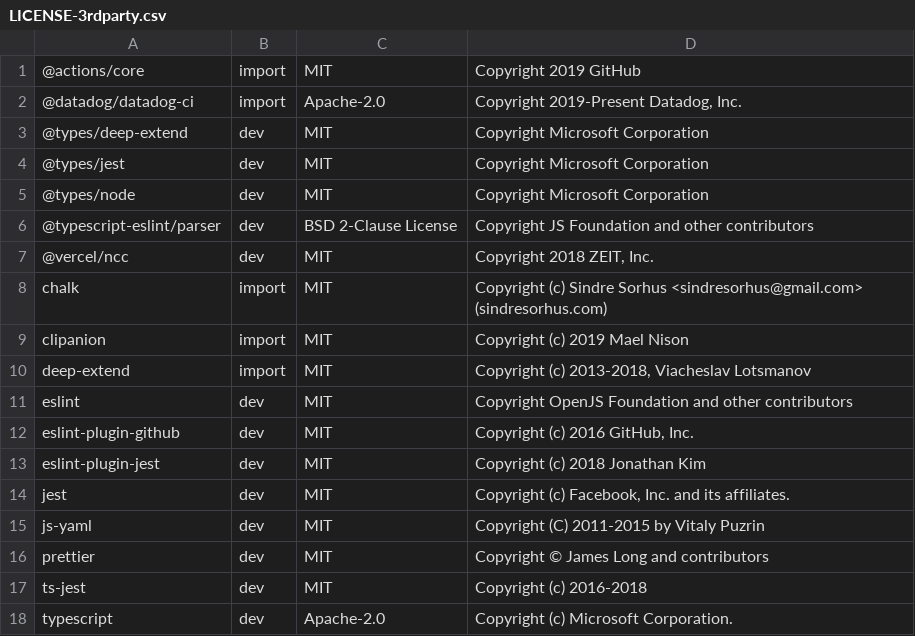
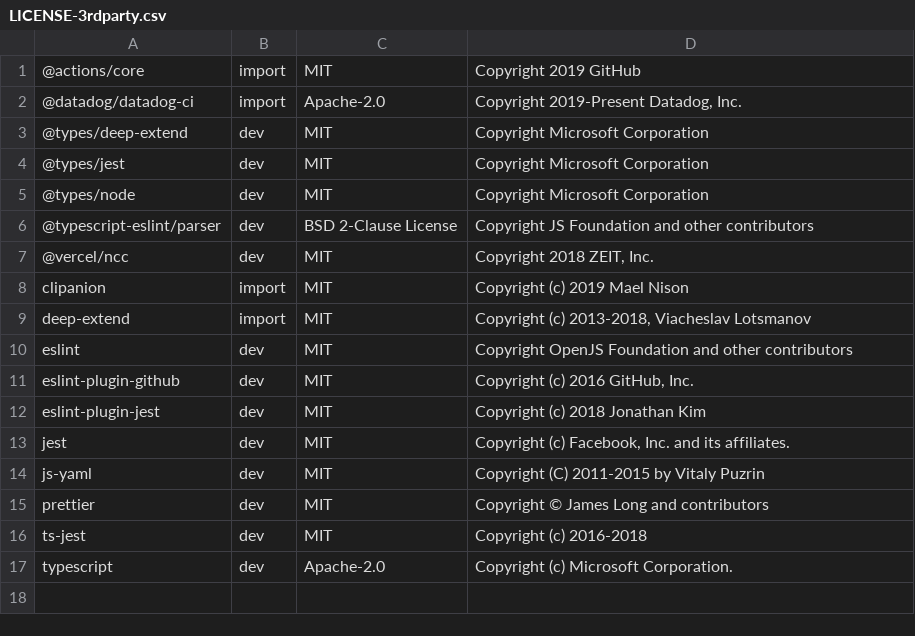
Before and after one commit to DataDog/synthetics-ci-github-action, a CSV file: LICENSE-3rdparty.csv, drawn as a sheet.

```diff
--- a/LICENSE-3rdparty.csv
+++ b/LICENSE-3rdparty.csv
@@ -7,3 +7,2 @@
 @vercel/ncc,dev,MIT,"Copyright 2018 ZEIT, Inc."
-chalk,import,MIT,Copyright (c) Sindre Sorhus <sindresorhus@gmail.com> (sindresorhus.com)
 clipanion,import,MIT,Copyright (c) 2019 Mael Nison
```
Also changed, not shown: 7 other files.
